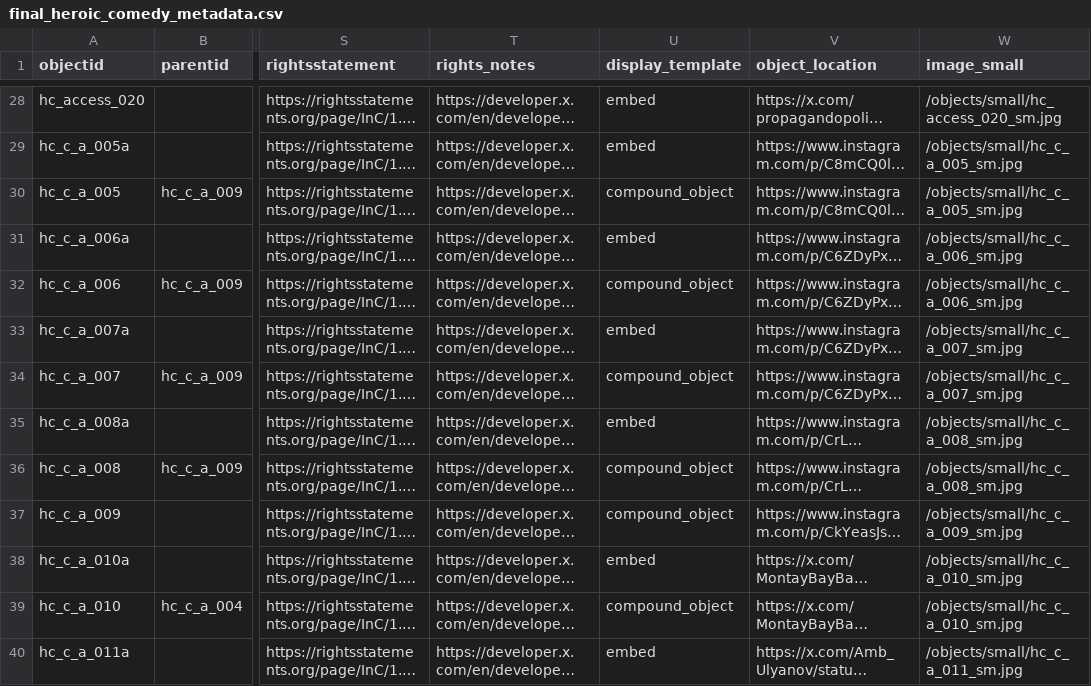
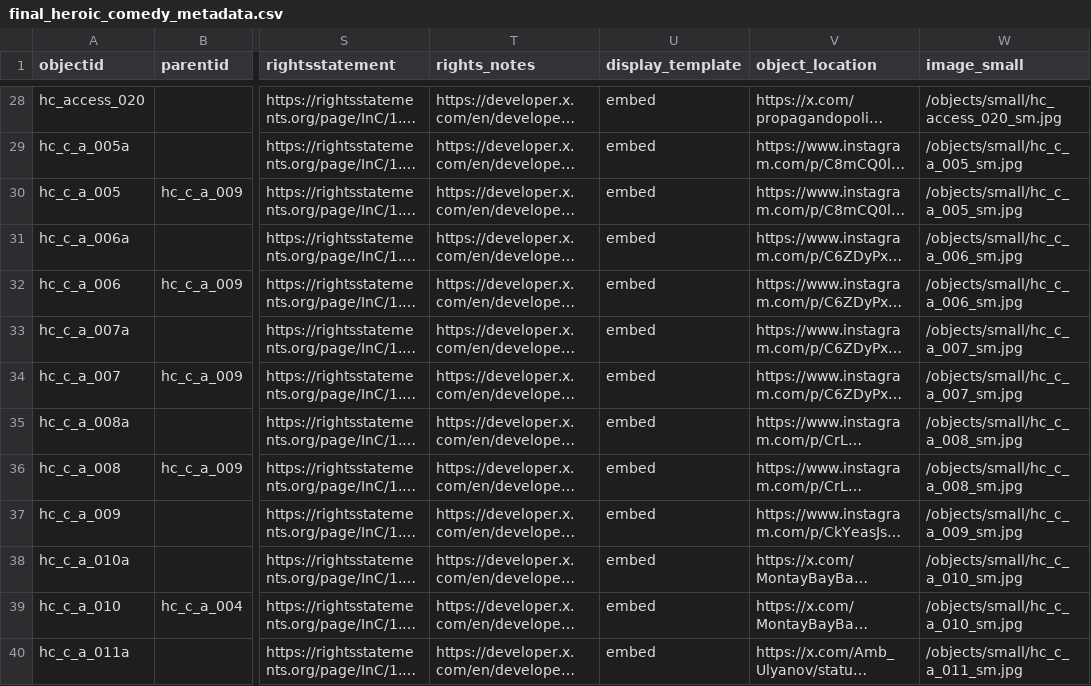
Before and after one commit to sdulicny/heroic-comedy-csv, a CSV file: _data/final_heroic_comedy_metadata.csv, drawn as a sheet; only a part is shown, gaps mark what is left out; long unchanged cells end in …; the diff covers the shown part only; the diff names each change by its address in the sheet, - before the commit and + after, or states it on an @@ line.

Commit message:
replaced all 'Display Template' information with 'embed' in metadata

```diff
--- a/_data/final_heroic_comedy_metadata.csv
+++ b/_data/final_heroic_comedy_metadata.csv
-U30 (display_template): compound_object
+U30 (display_template): embed
-U32 (display_template): compound_object
+U32 (display_template): embed
-U34 (display_template): compound_object
+U34 (display_template): embed
-U36:U37 (display_template): compound_object
+U36:U37 (display_template): embed
-U39 (display_template): compound_object
+U39 (display_template): embed
```
Also changed, not shown: 12 edited cells elsewhere in this file.
